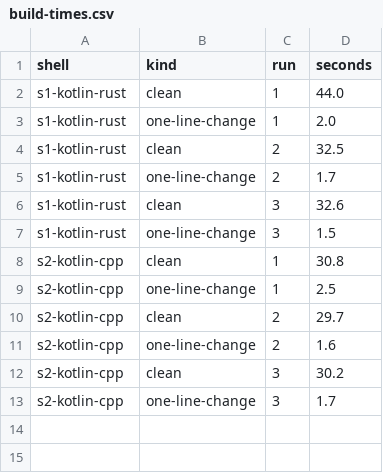
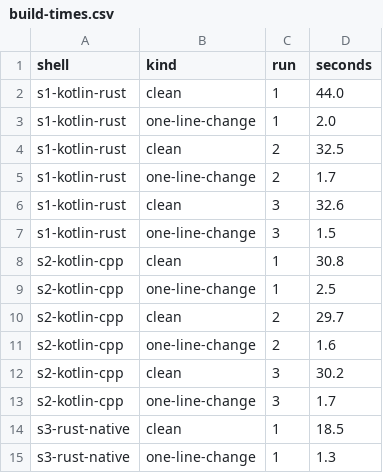
Before and after one commit to gunsandsalvi/Project-Nature, a CSV file: pretests/b78-b79-phone/results/build-times.csv, drawn as a sheet.

```diff
--- a/pretests/b78-b79-phone/results/build-times.csv
+++ b/pretests/b78-b79-phone/results/build-times.csv
@@ -13 +13,3 @@ s2-kotlin-cpp,clean,3,30.2
 s2-kotlin-cpp,one-line-change,3,1.7
+s3-rust-native,clean,1,18.5
+s3-rust-native,one-line-change,1,1.3
```
